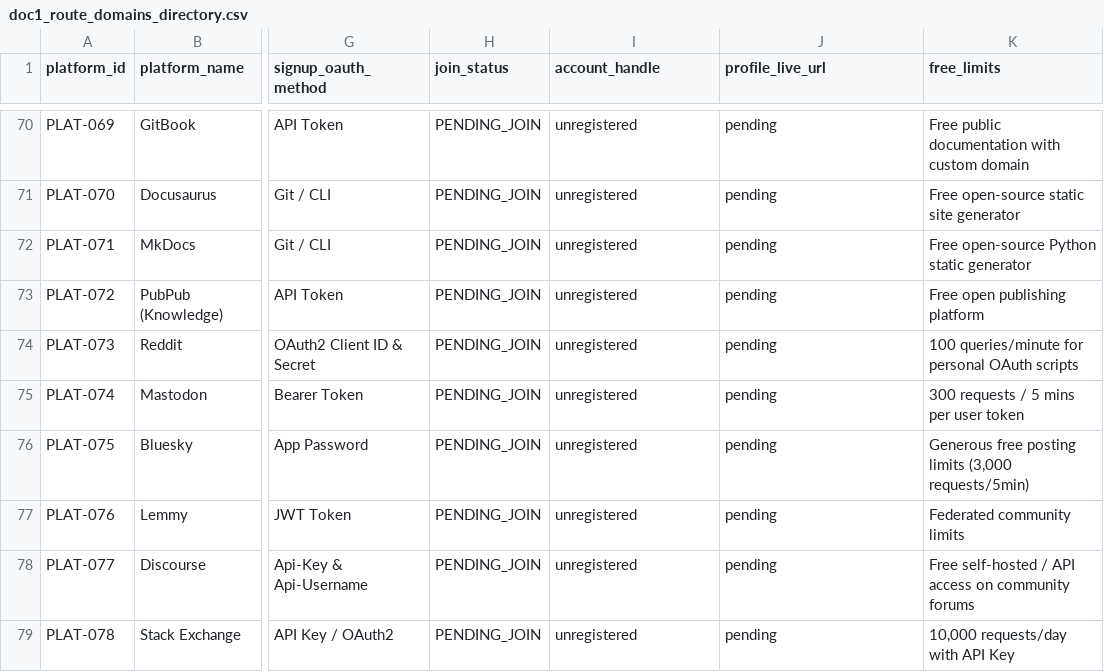
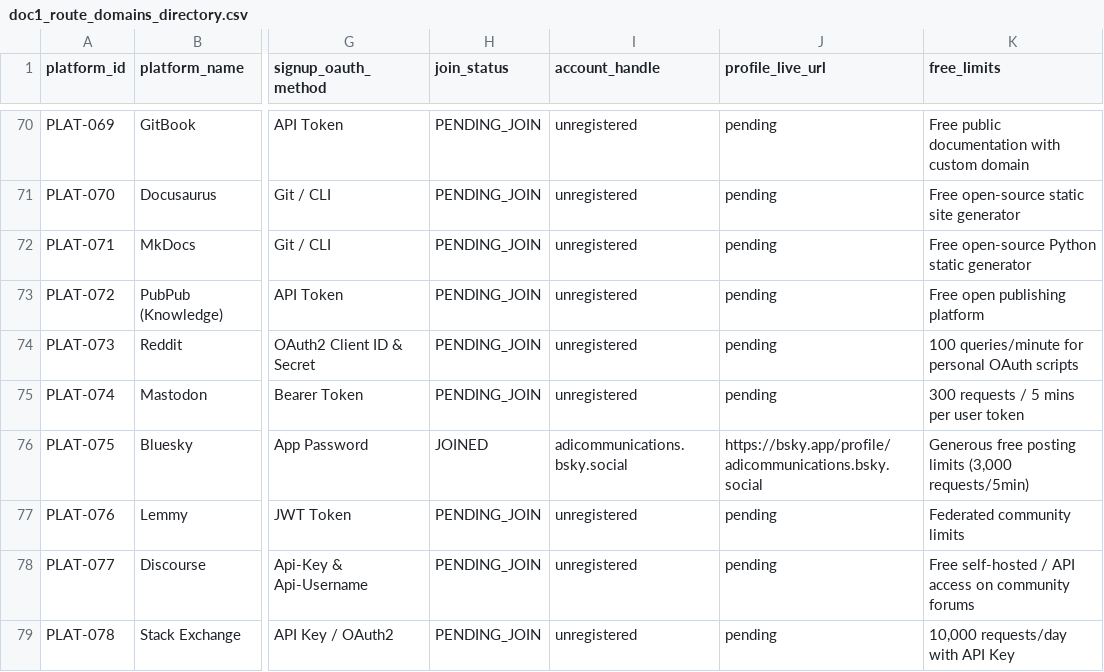
Before and after one commit to gazpearce/cctv-security-hub, a CSV file: doc1_route_domains_directory.csv, drawn as a sheet; only a part is shown, gaps mark what is left out; the diff covers the shown part only; the diff names each change by its address in the sheet, - before the commit and + after, or states it on an @@ line.

```diff
--- a/doc1_route_domains_directory.csv
+++ b/doc1_route_domains_directory.csv
-H76 (join_status): PENDING_JOIN
+H76 (join_status): JOINED
-I76 (account_handle): unregistered
+I76 (account_handle): adicommunications.bsky.social
-J76 (profile_live_url): pending
+J76 (profile_live_url): https://bsky.app/profile/adicommunications.bsky.social
```
Also changed, not shown: 27 edited cells elsewhere in this file, doc2_established_profiles_list.csv, doc3_published_asset_links.csv, 14 other files.
